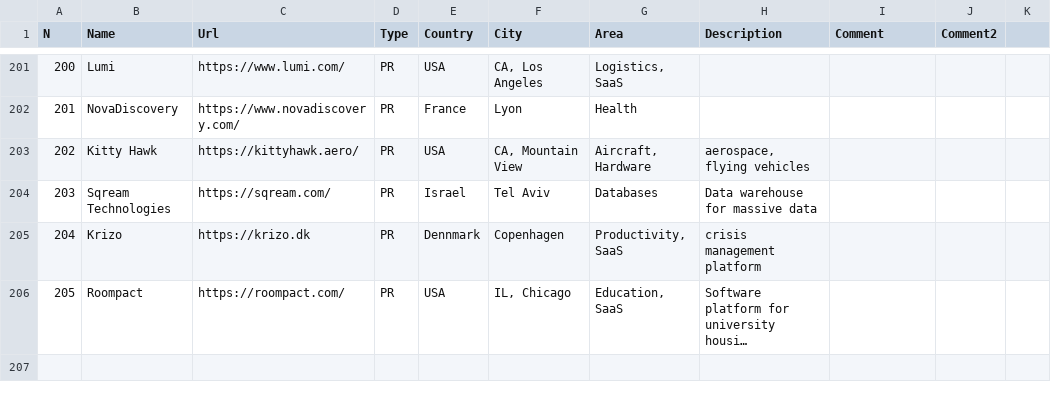
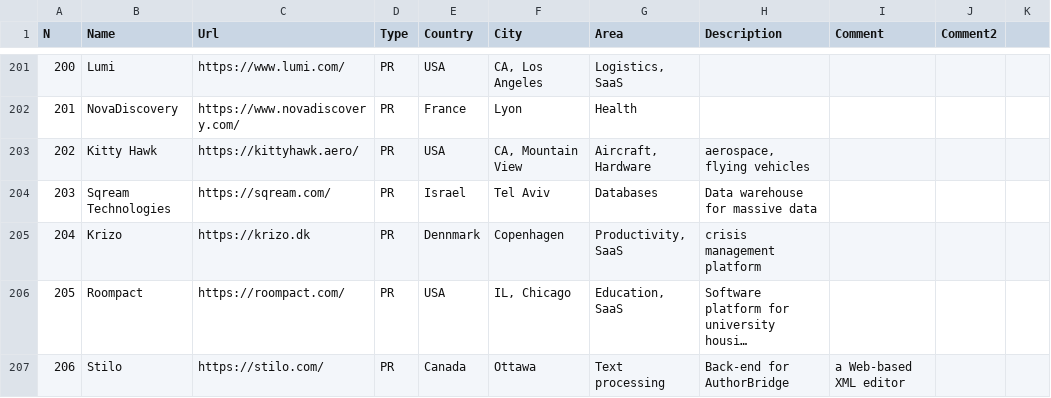
Before and after one commit to sigrlami/haskellcosm, a CSV file: companies/active.csv, drawn as a sheet; only a part is shown, gaps mark what is left out; long unchanged cells end in …; the diff names each change by its address in the sheet, - before the commit and + after, or states it on an @@ line.

Commit message:
Added stilo.com, using Haskell for a Web back-end

```diff
--- a/companies/active.csv
+++ b/companies/active.csv
+row 207: 206 | Stilo | https://stilo.com/ | PR | Canada | Ottawa | Text processing | Back-end for AuthorBridge | a Web-based XML editor
```
